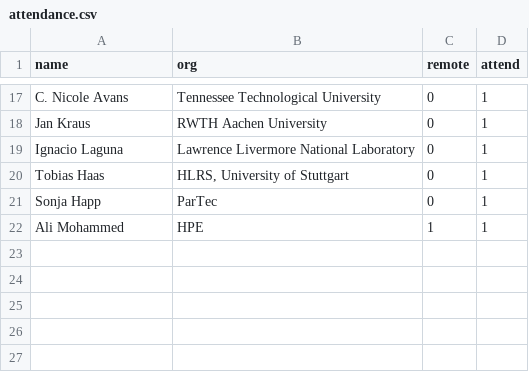
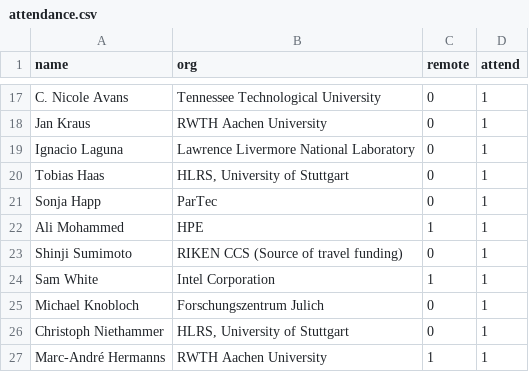
Before and after one commit to mpi-forum/mpi-forum.github.io, a CSV file: _data/meetings/2026/10/attendance.csv, drawn as a sheet; only a part is shown, gaps mark what is left out; the diff names each change by its address in the sheet, - before the commit and + after, or states it on an @@ line.

Commit message:
Update attendance

```diff
--- a/_data/meetings/2026/10/attendance.csv
+++ b/_data/meetings/2026/10/attendance.csv
+row 23: Shinji Sumimoto | RIKEN CCS (Source of travel funding) | 0 | 1
+row 24: Sam White | Intel Corporation | 1 | 1
+row 25: Michael Knobloch | Forschungszentrum Julich | 0 | 1
+row 26: Christoph Niethammer | HLRS, University of Stuttgart | 0 | 1
+row 27: Marc-André Hermanns | RWTH Aachen University | 1 | 1
```
